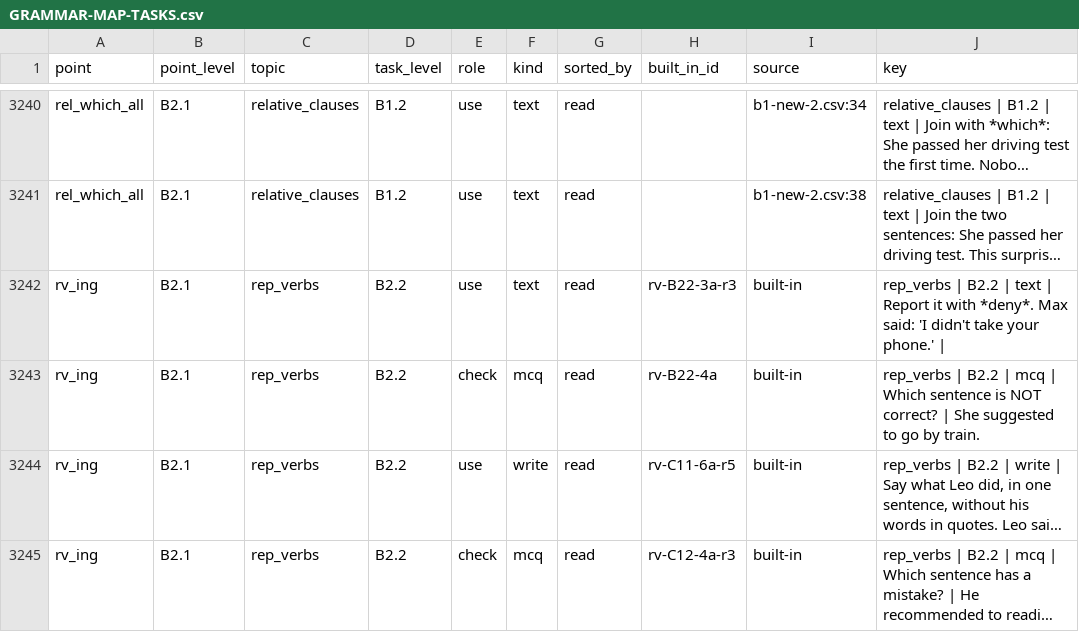
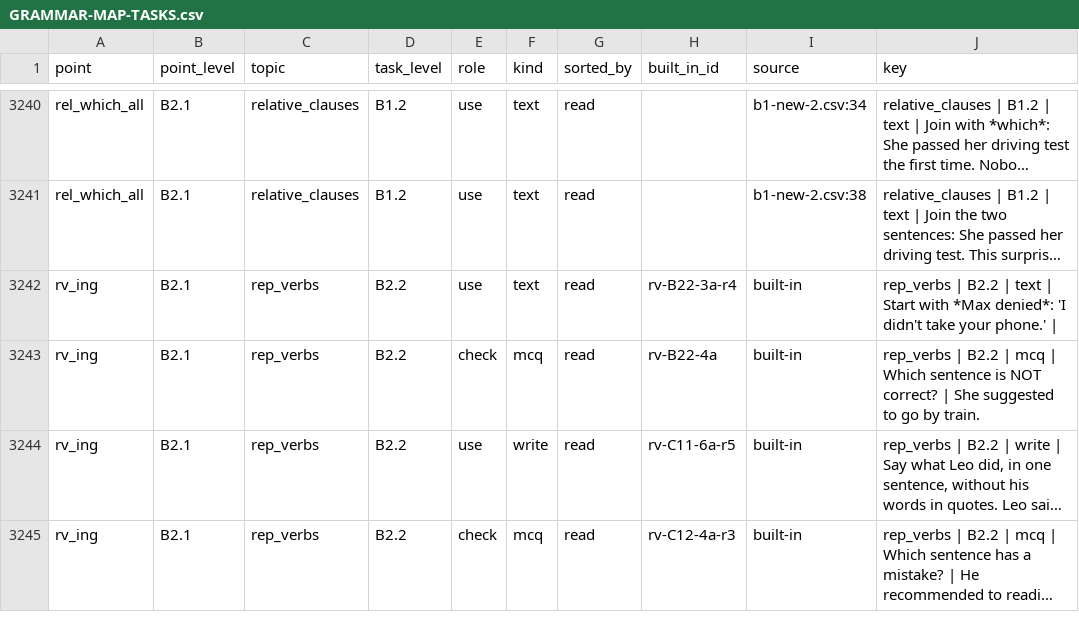
Before and after one commit to inga-cmyk/englishfever, a CSV file: docs/GRAMMAR-MAP-TASKS.csv, drawn as a sheet; only a part is shown, gaps mark what is left out; long unchanged cells end in …; the diff covers the shown part only; the diff names each change by its address in the sheet, - before the commit and + after, or states it on an @@ line.

```diff
--- a/docs/GRAMMAR-MAP-TASKS.csv
+++ b/docs/GRAMMAR-MAP-TASKS.csv
-H3242 (built_in_id): rv-B22-3a-r3
+H3242 (built_in_id): rv-B22-3a-r4
-J3242 (key): …text | Report it with *deny*. Max said: 'I didn't…
+J3242 (key): …text | Start with *Max denied*: 'I didn't…
```
Also changed, not shown: 1 added row, 1 removed row and 5 edited cells elsewhere in this file, docs/practice-question-bank-review.csv, docs/task-drafts/b1-new-1.csv, 22 other files.
